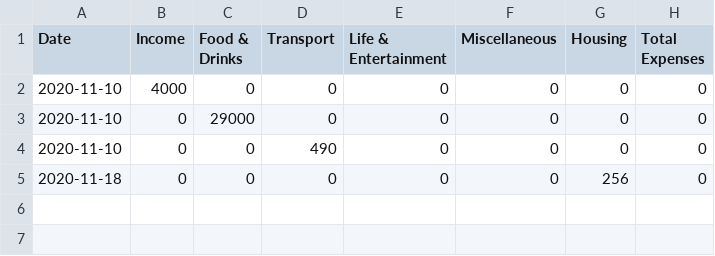
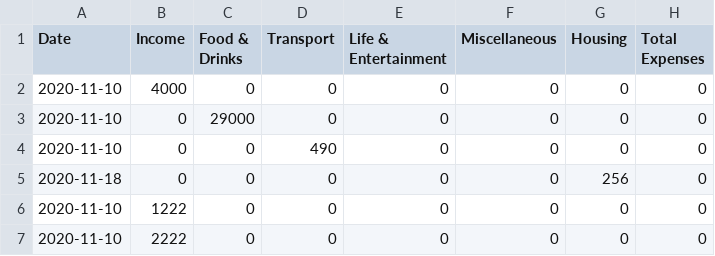
Before and after one commit to peterdtitan/monify_expense_tracker, a CSV file: November.csv, drawn as a sheet; the diff names each change by its address in the sheet, - before the commit and + after, or states it on an @@ line.

```diff
--- a/November.csv
+++ b/November.csv
+row 6: 2020-11-10 | 1222 | 0 | 0 | 0 | 0 | 0 | 0
+row 7: 2020-11-10 | 2222 | 0 | 0 | 0 | 0 | 0 | 0
```
Also changed, not shown: 5 other files.
